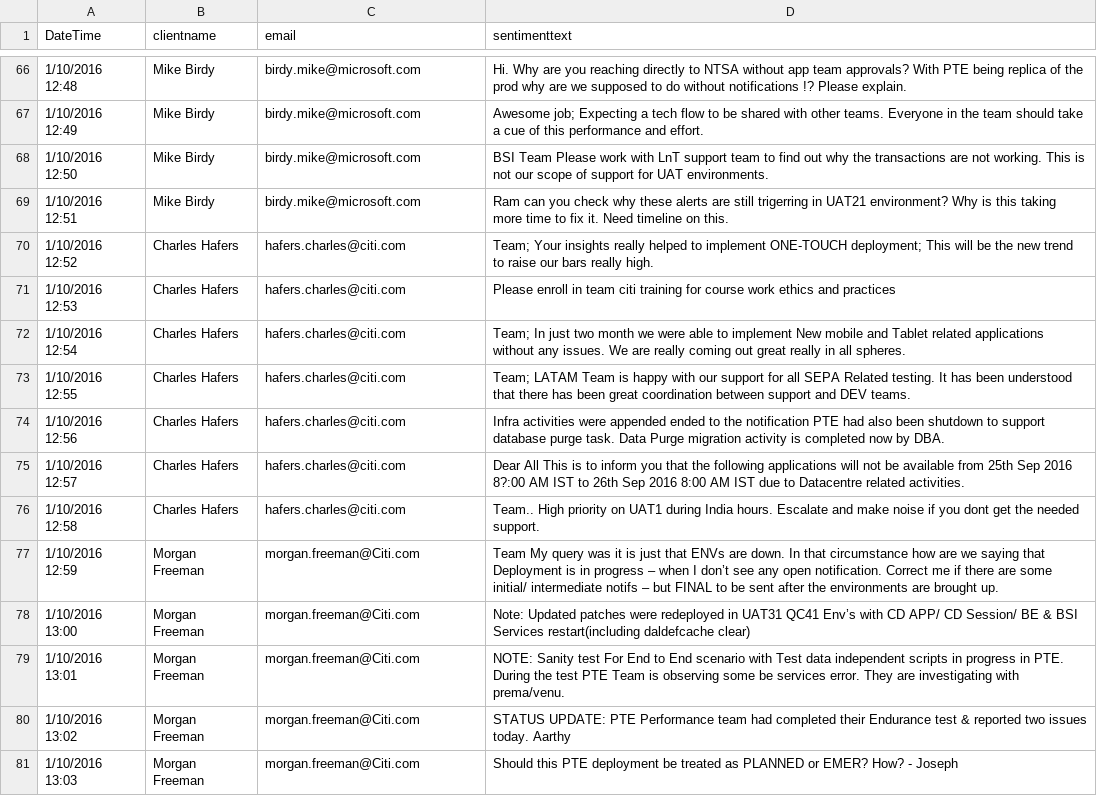
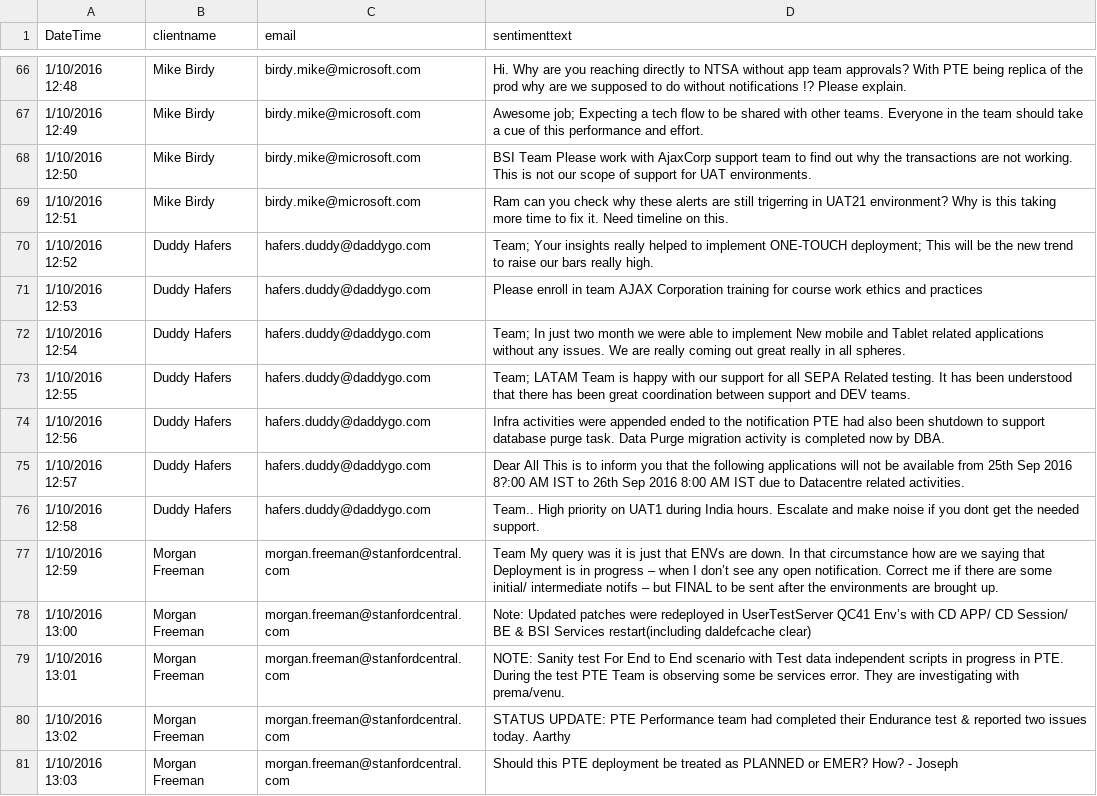
Before and after one commit to sudheej/ProjectRoot, a CSV file: SentiBatcher/SentiBatcher/bin/Debug/data_sentibatcher.csv, drawn as a sheet; only a part is shown, gaps mark what is left out; the diff covers the shown part only; the diff names each change by its address in the sheet, - before the commit and + after, or states it on an @@ line.

```diff
--- a/SentiBatcher/SentiBatcher/bin/Debug/data_sentibatcher.csv
+++ b/SentiBatcher/SentiBatcher/bin/Debug/data_sentibatcher.csv
-D68 (sentimenttext): …work with LnT support team…
+D68 (sentimenttext): …work with AjaxCorp support team…
-B70:B76 (clientname): Charles Hafers
+B70:B76 (clientname): Duddy Hafers
-C70:C76 (email): hafers.charles@citi.com
+C70:C76 (email): hafers.duddy@daddygo.com
-D71 (sentimenttext): …in team citi training for…
+D71 (sentimenttext): …in team AJAX Corporation training for…
-C77:C81 (email): morgan.freeman@Citi.com
+C77:C81 (email): morgan.freeman@stanfordcentral.com
-D78 (sentimenttext): …redeployed in UAT31 QC41 Env’s…
+D78 (sentimenttext): …redeployed in UserTestServer QC41 Env’s…
```
Also changed, not shown: 90 edited cells elsewhere in this file, 23 other files.
